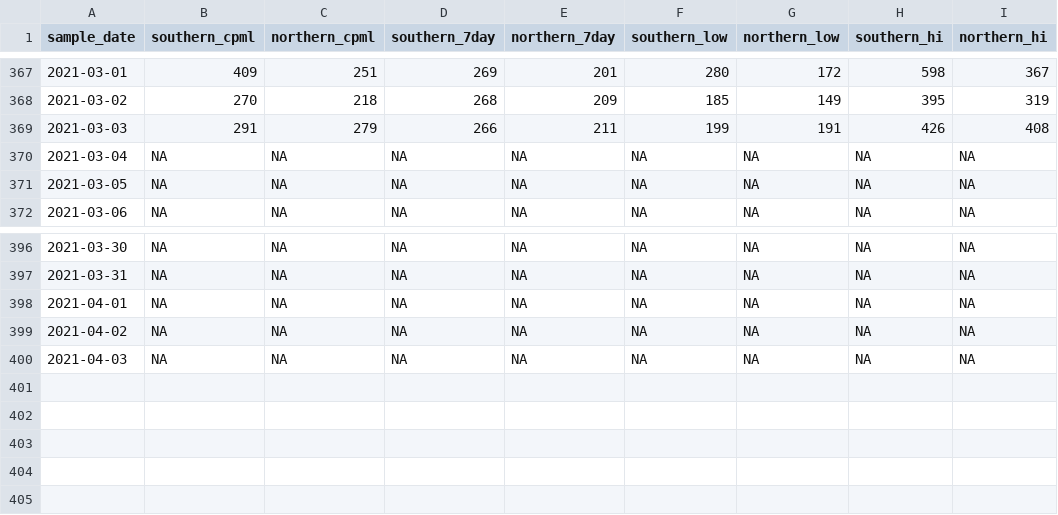
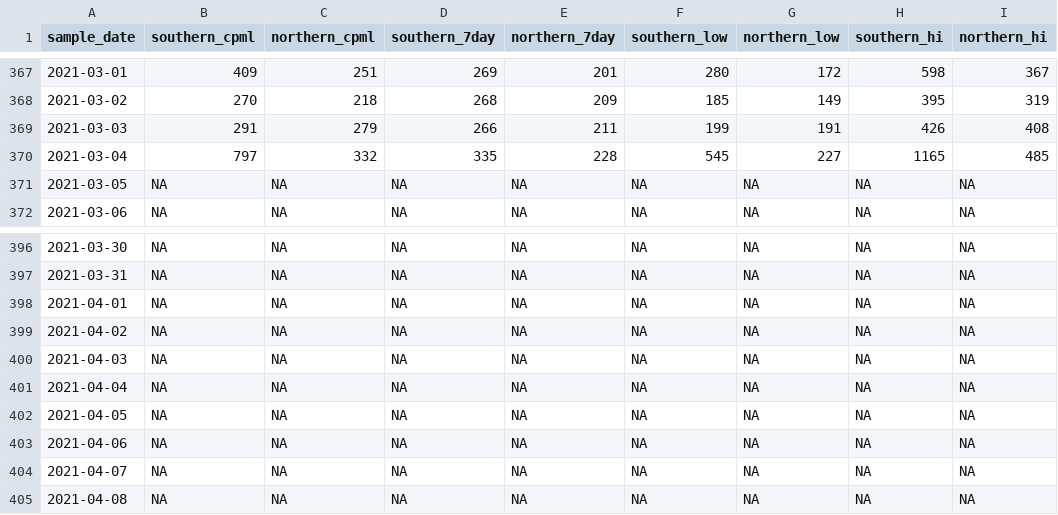
Before and after one commit to nibrivia/mwra-data, a CSV file: mwra-data.csv, drawn as a sheet; only a part is shown, gaps mark what is left out.

```diff
--- a/mwra-data.csv
+++ b/mwra-data.csv
@@ -369,3 +369,3 @@ sample_date,southern_cpml,northern_cpml,southern_7day,northern_7day,southern_low
 2021-03-03,291,279,266,211,199,191,426,408
-2021-03-04,NA,NA,NA,NA,NA,NA,NA,NA
+2021-03-04,797,332,335,228,545,227,1165,485
 2021-03-05,NA,NA,NA,NA,NA,NA,NA,NA
@@ -400 +400,6 @@ sample_date,southern_cpml,northern_cpml,southern_7day,northern_7day,southern_low
 2021-04-03,NA,NA,NA,NA,NA,NA,NA,NA
+2021-04-04,NA,NA,NA,NA,NA,NA,NA,NA
+2021-04-05,NA,NA,NA,NA,NA,NA,NA,NA
+2021-04-06,NA,NA,NA,NA,NA,NA,NA,NA
+2021-04-07,NA,NA,NA,NA,NA,NA,NA,NA
+2021-04-08,NA,NA,NA,NA,NA,NA,NA,NA
```
Also changed, not shown: 1 other file.
